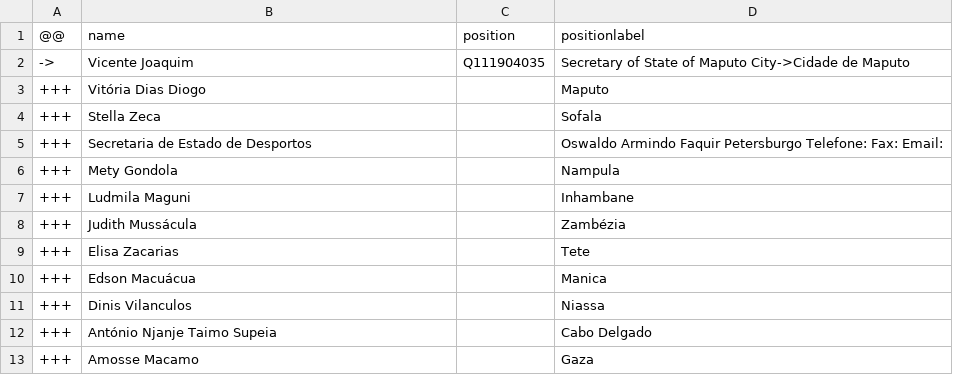
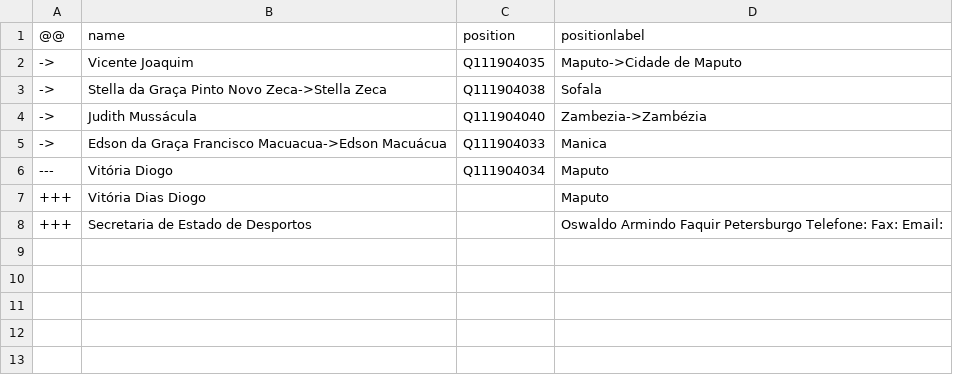
Before and after one commit to every-politician-scrapers/mozambique, a CSV file: sources/state-secretaries/diff.csv, drawn as a sheet.

Commit message:
compare jurisdiction as position name

```diff
--- a/sources/state-secretaries/diff.csv
+++ b/sources/state-secretaries/diff.csv
@@ -1,13 +1,8 @@
 @@,name,position,positionlabel
-->,Vicente Joaquim,Q111904035,Secretary of State of Maputo City->Cidade de Maputo
+->,Vicente Joaquim,Q111904035,Maputo->Cidade de Maputo
+->,Stella da Graça Pinto Novo Zeca->Stella Zeca,Q111904038,Sofala
+->,Judith Mussácula,Q111904040,Zambezia->Zambézia
+->,Edson da Graça Francisco Macuacua->Edson Macuácua,Q111904033,Manica
+---,Vitória Diogo,Q111904034,Maputo
 +++,Vitória Dias Diogo,"",Maputo
-+++,Stella Zeca,"",Sofala
 +++,Secretaria de Estado de Desportos,"",Oswaldo Armindo Faquir Petersburgo Telefone: Fax: Email:
-+++,Mety Gondola,"",Nampula
-+++,Ludmila Maguni,"",Inhambane
-+++,Judith Mussácula,"",Zambézia
-+++,Elisa Zacarias,"",Tete
-+++,Edson Macuácua,"",Manica
-+++,Dinis Vilanculos,"",Niassa
-+++,António Njanje Taimo Supeia,"",Cabo Delgado
-+++,Amosse Macamo,"",Gaza
```
Also changed, not shown: 2 other files.
